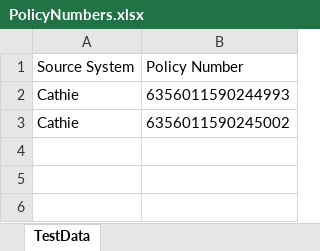
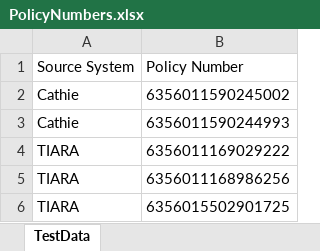
Before and after one commit to sangeetabhttacharya/RPA, an Excel workbook: TIARA_CAARS_AUTO_v1.0.1/TIARA_CAARS_AUTO_v1.0.1/PolicyNumbers.xlsx, sheet TestData, drawn as a sheet; values as stored, in another font and other column widths than the file's, no borders; the diff names each change by its address in the sheet, - before the commit and + after, or states it on an @@ line.

```diff
--- a/TIARA_CAARS_AUTO_v1.0.1/TIARA_CAARS_AUTO_v1.0.1/PolicyNumbers.xlsx (sheet TestData)
+++ b/TIARA_CAARS_AUTO_v1.0.1/TIARA_CAARS_AUTO_v1.0.1/PolicyNumbers.xlsx (sheet TestData)
@@ row 3 moved to row 2: Cathie @@
+row 4: TIARA | 6356011169029222
+row 5: TIARA | 6356011168986256
+row 6: TIARA | 6356015502901725
```
Also changed, not shown: 10 other files.
